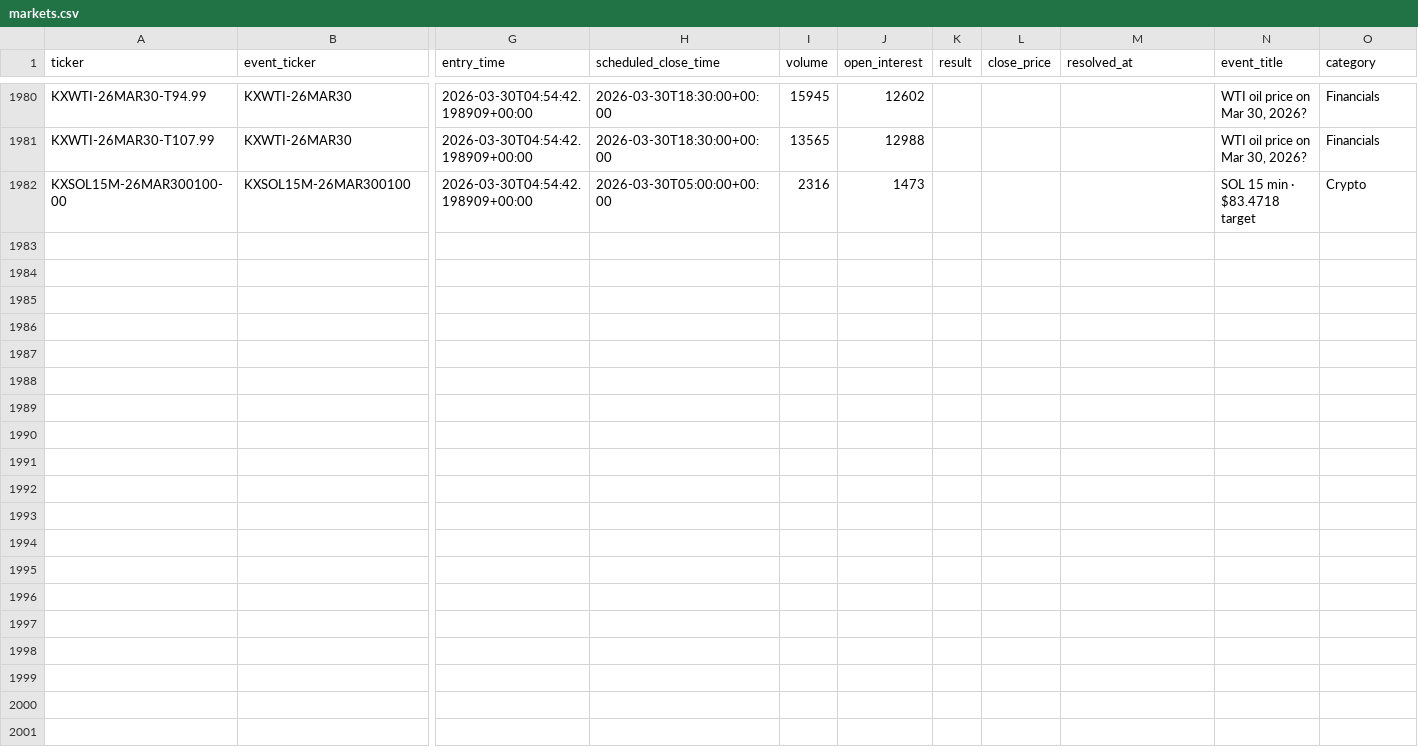
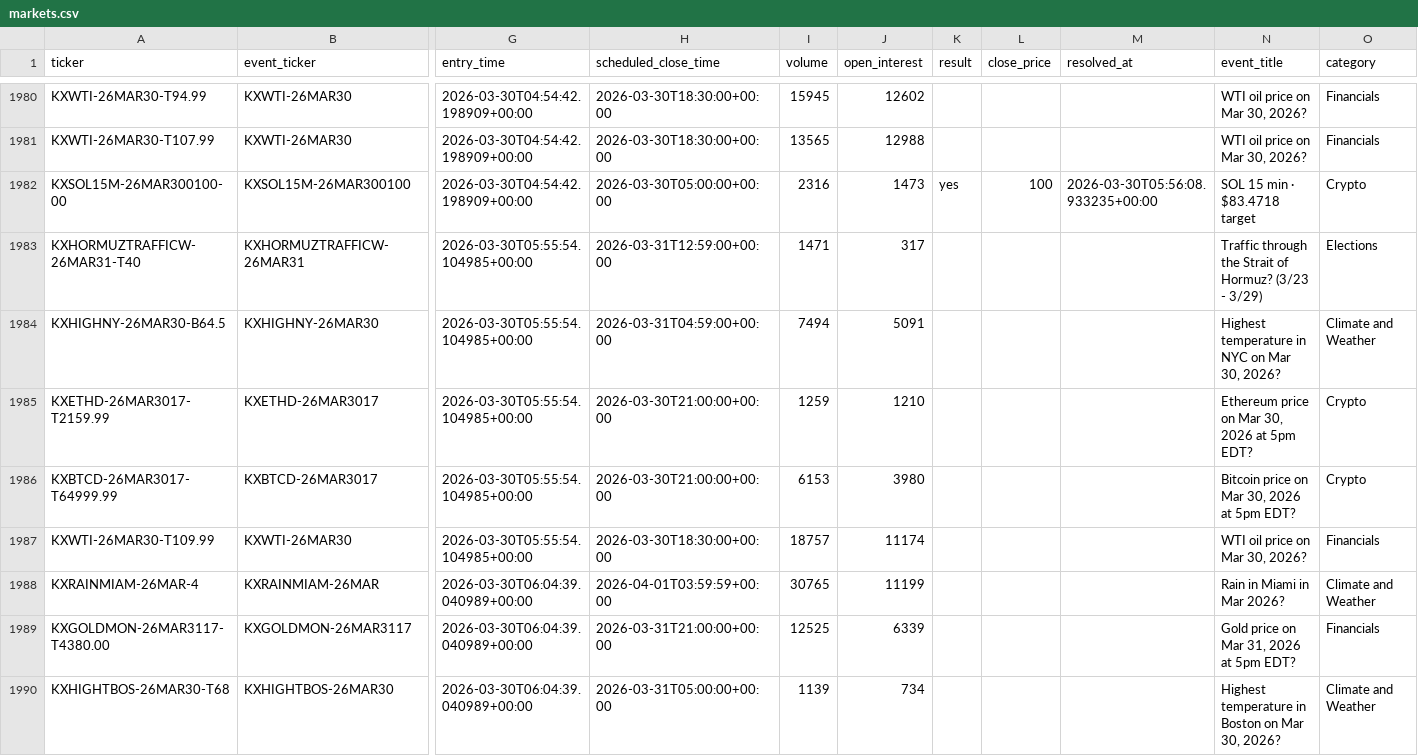
Before and after one commit to Mishra-Manit/coliseum, a CSV file: backend/monitoring/markets.csv, drawn as a sheet; only a part is shown, gaps mark what is left out; rows hold the shown columns only; the diff covers the shown part only; the diff names each change by its address in the sheet, - before the commit and + after, or states it on an @@ line.

```diff
--- a/backend/monitoring/markets.csv
+++ b/backend/monitoring/markets.csv
-K1982 (result): (empty)
+K1982 (result): yes
-L1982 (close_price): (empty)
+L1982 (close_price): 100
-M1982 (resolved_at): (empty)
+M1982 (resolved_at): 2026-03-30T05:56:08.933235+00:00
+row 1983: KXHORMUZTRAFFICW-26MAR31-T40 | KXHORMUZTRAFFICW-26MAR31 | 2026-03-30T05:55:54.104985+00:00 | 2026-03-31T12:59:00+00:00 | 1471 | 317 |  |  |  | Traffic through the Strait of Hormuz? (3/23 - 3/29) | Elections
+row 1984: KXHIGHNY-26MAR30-B64.5 | KXHIGHNY-26MAR30 | 2026-03-30T05:55:54.104985+00:00 | 2026-03-31T04:59:00+00:00 | 7494 | 5091 |  |  |  | Highest temperature in NYC on Mar 30, 2026? | Climate and Weather
+row 1985: KXETHD-26MAR3017-T2159.99 | KXETHD-26MAR3017 | 2026-03-30T05:55:54.104985+00:00 | 2026-03-30T21:00:00+00:00 | 1259 | 1210 |  |  |  | Ethereum price on Mar 30, 2026 at 5pm EDT? | Crypto
+row 1986: KXBTCD-26MAR3017-T64999.99 | KXBTCD-26MAR3017 | 2026-03-30T05:55:54.104985+00:00 | 2026-03-30T21:00:00+00:00 | 6153 | 3980 |  |  |  | Bitcoin price on Mar 30, 2026 at 5pm EDT? | Crypto
+row 1987: KXWTI-26MAR30-T109.99 | KXWTI-26MAR30 | 2026-03-30T05:55:54.104985+00:00 | 2026-03-30T18:30:00+00:00 | 18757 | 11174 |  |  |  | WTI oil price on Mar 30, 2026? | Financials
+row 1988: KXRAINMIAM-26MAR-4 | KXRAINMIAM-26MAR | 2026-03-30T06:04:39.040989+00:00 | 2026-04-01T03:59:59+00:00 | 30765 | 11199 |  |  |  | Rain in Miami in Mar 2026? | Climate and Weather
+row 1989: KXGOLDMON-26MAR3117-T4380.00 | KXGOLDMON-26MAR3117 | 2026-03-30T06:04:39.040989+00:00 | 2026-03-31T21:00:00+00:00 | 12525 | 6339 |  |  |  | Gold price on Mar 31, 2026 at 5pm EDT? | Financials
+row 1990: KXHIGHTBOS-26MAR30-T68 | KXHIGHTBOS-26MAR30 | 2026-03-30T06:04:39.040989+00:00 | 2026-03-31T05:00:00+00:00 | 1139 | 734 |  |  |  | Highest temperature in Boston on Mar 30, 2026? | Climate and Weather
```
Also changed, not shown: 8 added rows elsewhere in this file, 7 other files.
